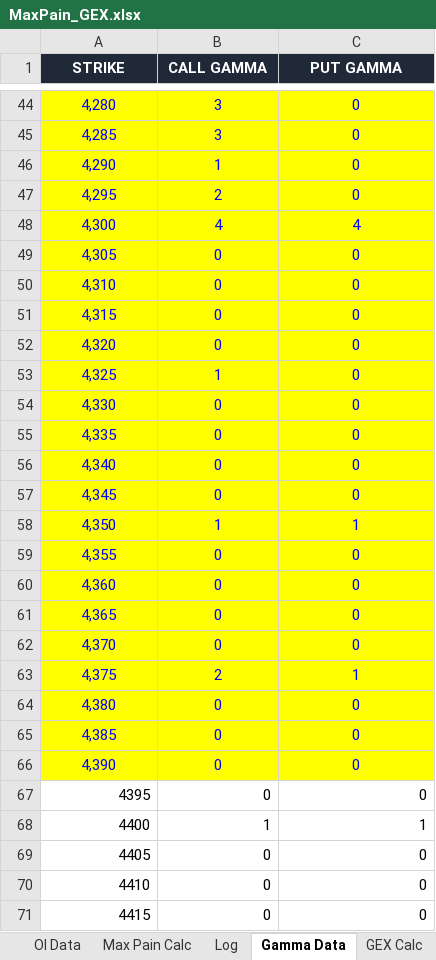
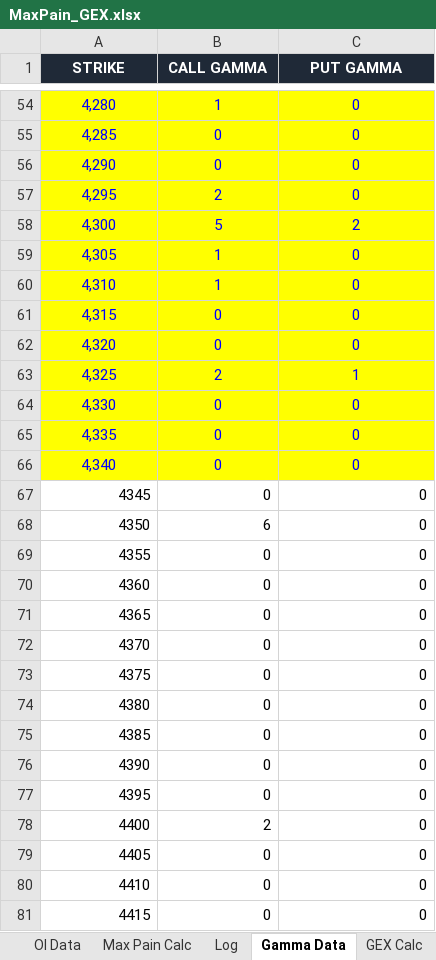
Before and after one commit to tphotaya-ctrl/maxpain-and-gex, an Excel workbook: MaxPain_GEX.xlsx, sheet Gamma Data, drawn as a sheet; only a part is shown, gaps mark what is left out; values as stored, in another font and other column widths than the file's, no borders; removed rows and columns are numbered as before the commit, all else as after; the diff covers the shown part only; the diff names each change by its address in the sheet, - before the commit and + after, or states it on an @@ line.

```diff
--- a/MaxPain_GEX.xlsx (sheet Gamma Data)
+++ b/MaxPain_GEX.xlsx (sheet Gamma Data)
-B54 (CALL GAMMA): 3
+B54 (CALL GAMMA): 1
-B55 (CALL GAMMA): 3
+B55 (CALL GAMMA): 0
-B56 (CALL GAMMA): 1
+B56 (CALL GAMMA): 0
-B58 (CALL GAMMA): 4
+B58 (CALL GAMMA): 5
-C58 (PUT GAMMA): 4
+C58 (PUT GAMMA): 2
-B59:B60 (CALL GAMMA): 0
+B59:B60 (CALL GAMMA): 1
-B63 (CALL GAMMA): 1
+B63 (CALL GAMMA): 2
-C63 (PUT GAMMA): 0
+C63 (PUT GAMMA): 1
-A67 (STRIKE): 4,345
+A67 (STRIKE): 4345
@@ A67:C67 fill: #FFFF00 → none, text colour: #0000FF → black, alignment: center → right @@
-row 58: 4,350 | 1 | 1
+row 68: 4350 | 6 | 0
-A69 (STRIKE): 4,355
+A69 (STRIKE): 4355
@@ A69:C72 fill: #FFFF00 → none, text colour: #0000FF → black, alignment: center → right @@
-A70 (STRIKE): 4,360
+A70 (STRIKE): 4360
-A71 (STRIKE): 4,365
+A71 (STRIKE): 4365
-A72 (STRIKE): 4,370
+A72 (STRIKE): 4370
-row 63: 4,375 | 2 | 1
-A73 (STRIKE): 4,380
+A73 (STRIKE): 4375
@@ A73:C75 fill: #FFFF00 → none, text colour: #0000FF → black, alignment: center → right @@
-A74 (STRIKE): 4,385
+A74 (STRIKE): 4380
-A75 (STRIKE): 4,390
+A75 (STRIKE): 4385
+row 76: 4390 | 0 | 0
-B78 (CALL GAMMA): 1
+B78 (CALL GAMMA): 2
-C78 (PUT GAMMA): 1
+C78 (PUT GAMMA): 0
```
Also changed, not shown: 20 added rows and 67 edited cells elsewhere in this sheet, sheet OI Data, sheet Outcome, sheet Log, sheet GEX Log, sheet Max Pain Calc, sheet GEX Calc, charts or pictures, 1 other file.
